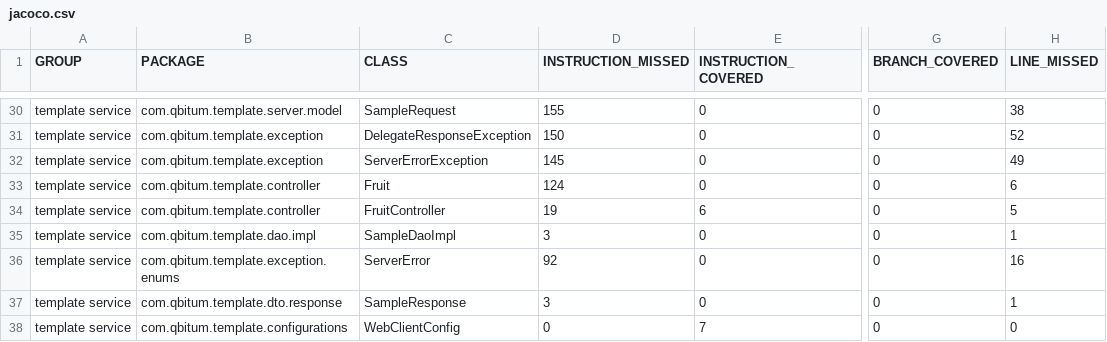
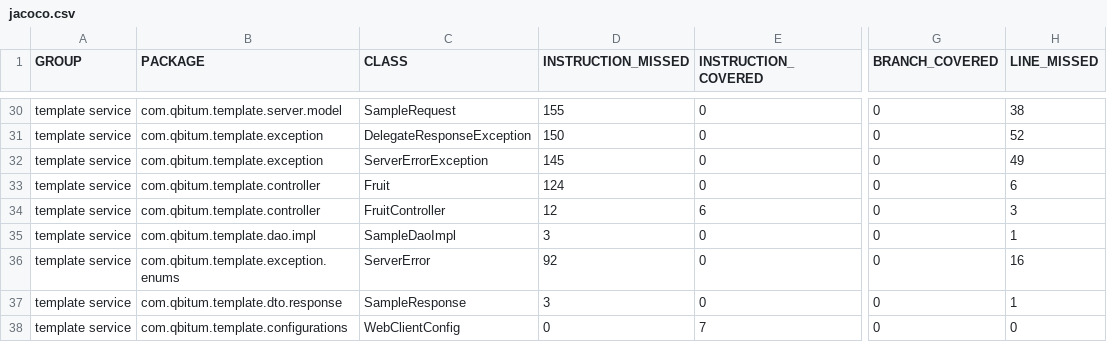
Before and after one commit to ThanduniAluthwala/TemplateApp, a CSV file: target/site/jacoco/jacoco.csv, drawn as a sheet; only a part is shown, gaps mark what is left out; the diff names each change by its address in the sheet, - before the commit and + after, or states it on an @@ line.

```diff
--- a/target/site/jacoco/jacoco.csv
+++ b/target/site/jacoco/jacoco.csv
-D34 (INSTRUCTION_MISSED): 19
+D34 (INSTRUCTION_MISSED): 12
-H34 (LINE_MISSED): 5
+H34 (LINE_MISSED): 3
```
Also changed, not shown: 50 other files.
